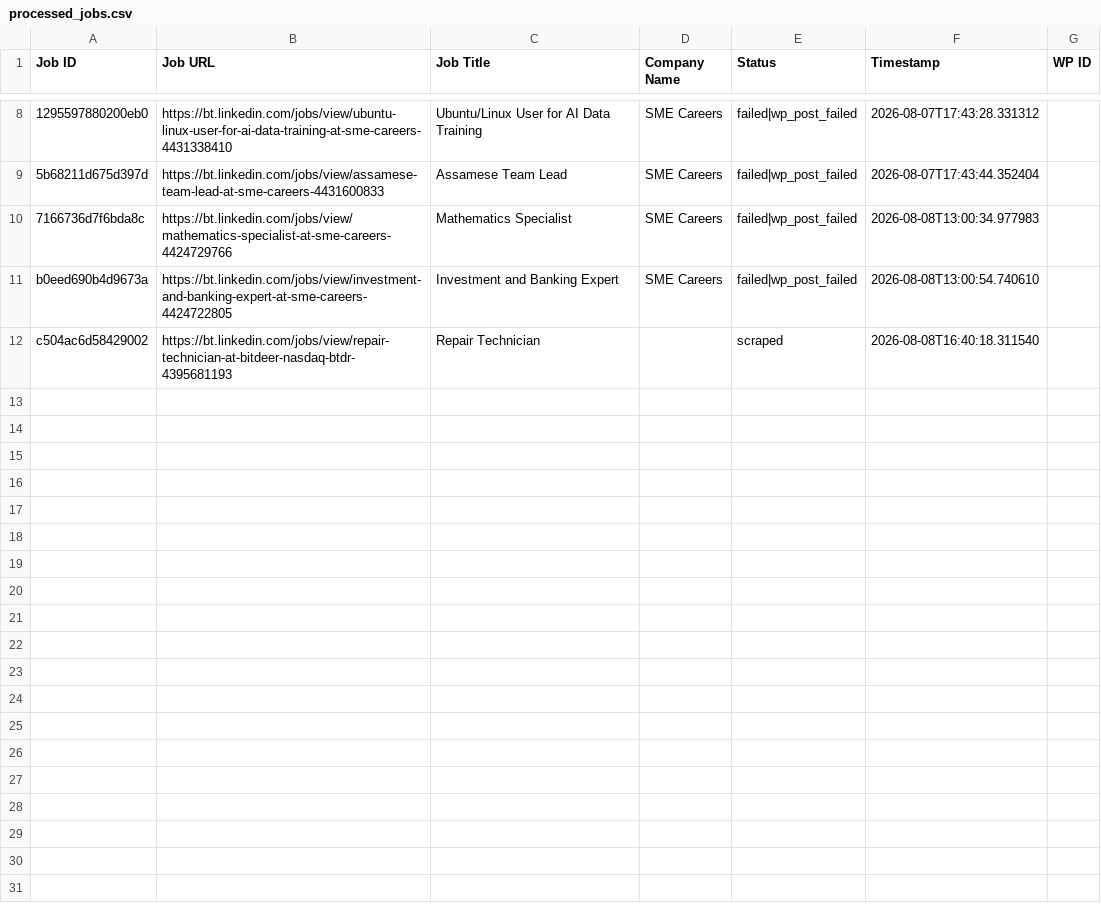
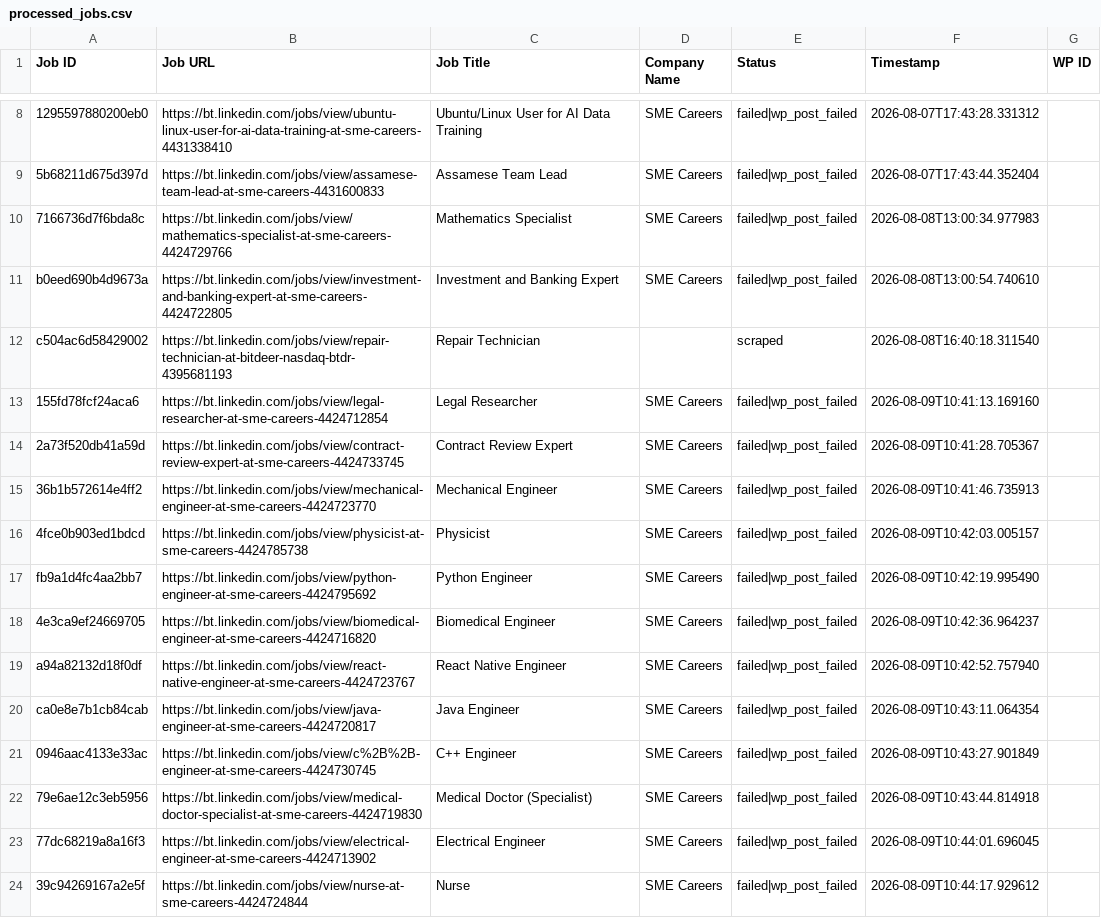
Before and after one commit to innovationinc2000/bt, a CSV file: processed_jobs.csv, drawn as a sheet; only a part is shown, gaps mark what is left out.

```diff
--- a/processed_jobs.csv
+++ b/processed_jobs.csv
@@ -12 +12,13 @@ b0eed690b4d9673a,https://bt.linkedin.com/jobs/view/investment-and-banking-expert
 c504ac6d58429002,https://bt.linkedin.com/jobs/view/repair-technician-at-bitdeer-nasdaq-btdr-4395681193,Repair Technician,,scraped,2026-08-08T16:40:18.311540,
+155fd78fcf24aca6,https://bt.linkedin.com/jobs/view/legal-researcher-at-sme-careers-4424712854,Legal Researcher,SME Careers,failed|wp_post_failed,2026-08-09T10:41:13.169160,
+2a73f520db41a59d,https://bt.linkedin.com/jobs/view/contract-review-expert-at-sme-careers-4424733745,Contract Review Expert,SME Careers,failed|wp_post_failed,2026-08-09T10:41:28.705367,
+36b1b572614e4ff2,https://bt.linkedin.com/jobs/view/mechanical-engineer-at-sme-careers-4424723770,Mechanical Engineer,SME Careers,failed|wp_post_failed,2026-08-09T10:41:46.735913,
+4fce0b903ed1bdcd,https://bt.linkedin.com/jobs/view/physicist-at-sme-careers-4424785738,Physicist,SME Careers,failed|wp_post_failed,2026-08-09T10:42:03.005157,
+fb9a1d4fc4aa2bb7,https://bt.linkedin.com/jobs/view/python-engineer-at-sme-careers-4424795692,Python Engineer,SME Careers,failed|wp_post_failed,2026-08-09T10:42:19.995490,
+4e3ca9ef24669705,https://bt.linkedin.com/jobs/view/biomedical-engineer-at-sme-careers-4424716820,Biomedical Engineer,SME Careers,failed|wp_post_failed,2026-08-09T10:42:36.964237,
+a94a82132d18f0df,https://bt.linkedin.com/jobs/view/react-native-engineer-at-sme-careers-4424723767,React Native Engineer,SME Careers,failed|wp_post_failed,2026-08-09T10:42:52.757940,
+ca0e8e7b1cb84cab,https://bt.linkedin.com/jobs/view/java-engineer-at-sme-careers-4424720817,Java Engineer,SME Careers,failed|wp_post_failed,2026-08-09T10:43:11.064354,
+0946aac4133e33ac,https://bt.linkedin.com/jobs/view/c%2B%2B-engineer-at-sme-careers-4424730745,C++ Engineer,SME Careers,failed|wp_post_failed,2026-08-09T10:43:27.901849,
+79e6ae12c3eb5956,https://bt.linkedin.com/jobs/view/medical-doctor-specialist-at-sme-careers-4424719830,Medical Doctor (Specialist),SME Careers,failed|wp_post_failed,2026-08-09T10:43:44.814918,
+77dc68219a8a16f3,https://bt.linkedin.com/jobs/view/electrical-engineer-at-sme-careers-4424713902,Electrical Engineer,SME Careers,failed|wp_post_failed,2026-08-09T10:44:01.696045,
+39c94269167a2e5f,https://bt.linkedin.com/jobs/view/nurse-at-sme-careers-4424724844,Nurse,SME Careers,failed|wp_post_failed,2026-08-09T10:44:17.929612,
```
